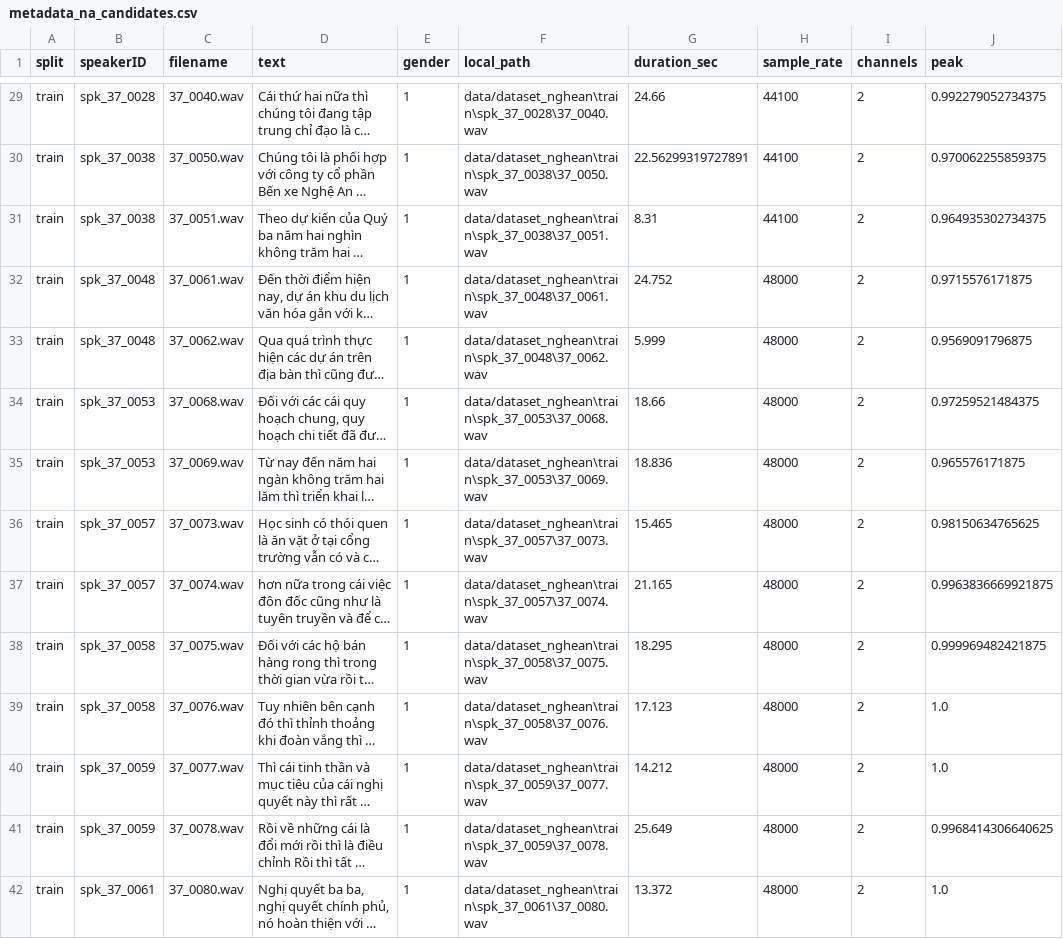
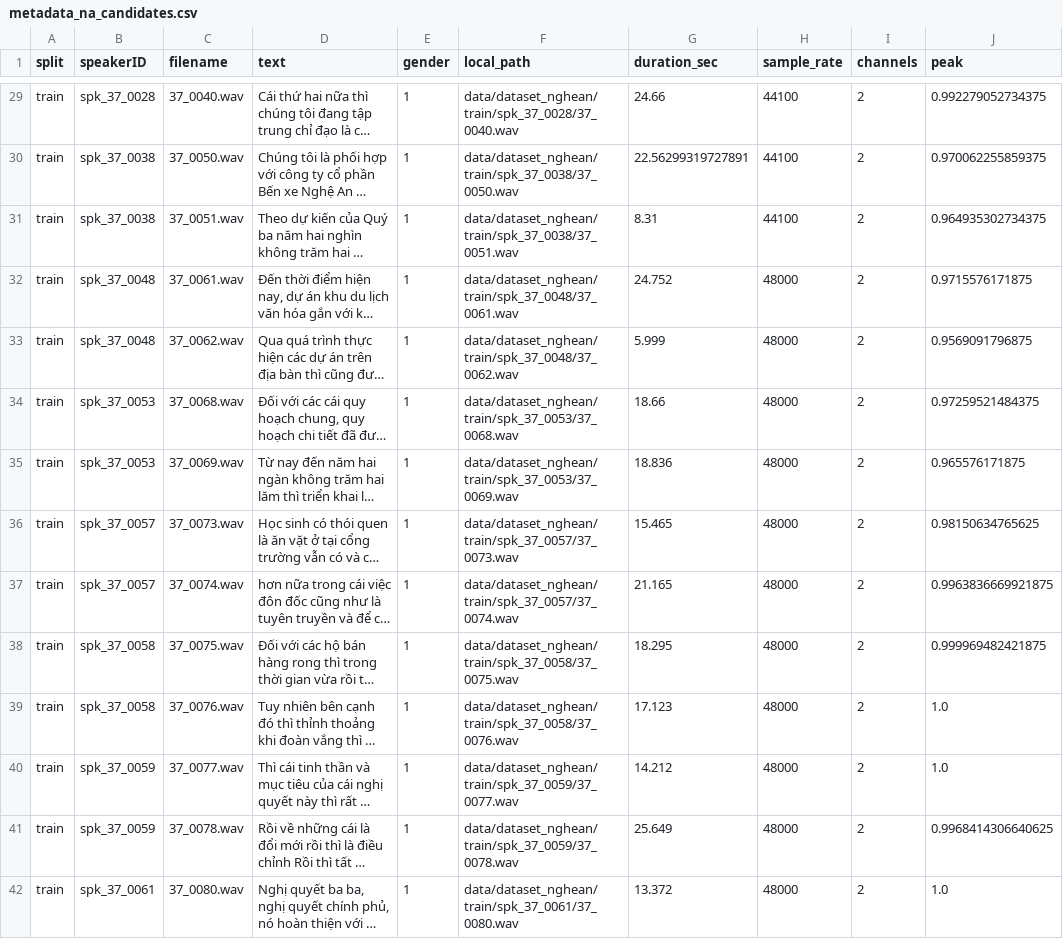
Before and after one commit to dangtin306/vie_neu, a CSV file: train/metadata_na_candidates.csv, drawn as a sheet; only a part is shown, gaps mark what is left out; long unchanged cells end in …; the diff covers the shown part only; the diff names each change by its address in the sheet, - before the commit and + after, or states it on an @@ line.

```diff
--- a/train/metadata_na_candidates.csv
+++ b/train/metadata_na_candidates.csv
-F29 (local_path): data/dataset_nghean\train\spk_37_0028\37_0040.wav
+F29 (local_path): data/dataset_nghean/train/spk_37_0028/37_0040.wav
-F30 (local_path): data/dataset_nghean\train\spk_37_0038\37_0050.wav
+F30 (local_path): data/dataset_nghean/train/spk_37_0038/37_0050.wav
-F31 (local_path): data/dataset_nghean\train\spk_37_0038\37_0051.wav
+F31 (local_path): data/dataset_nghean/train/spk_37_0038/37_0051.wav
-F32 (local_path): data/dataset_nghean\train\spk_37_0048\37_0061.wav
+F32 (local_path): data/dataset_nghean/train/spk_37_0048/37_0061.wav
-F33 (local_path): data/dataset_nghean\train\spk_37_0048\37_0062.wav
+F33 (local_path): data/dataset_nghean/train/spk_37_0048/37_0062.wav
-F34 (local_path): data/dataset_nghean\train\spk_37_0053\37_0068.wav
+F34 (local_path): data/dataset_nghean/train/spk_37_0053/37_0068.wav
-F35 (local_path): data/dataset_nghean\train\spk_37_0053\37_0069.wav
+F35 (local_path): data/dataset_nghean/train/spk_37_0053/37_0069.wav
-F36 (local_path): data/dataset_nghean\train\spk_37_0057\37_0073.wav
+F36 (local_path): data/dataset_nghean/train/spk_37_0057/37_0073.wav
-F37 (local_path): data/dataset_nghean\train\spk_37_0057\37_0074.wav
+F37 (local_path): data/dataset_nghean/train/spk_37_0057/37_0074.wav
-F38 (local_path): data/dataset_nghean\train\spk_37_0058\37_0075.wav
+F38 (local_path): data/dataset_nghean/train/spk_37_0058/37_0075.wav
-F39 (local_path): data/dataset_nghean\train\spk_37_0058\37_0076.wav
+F39 (local_path): data/dataset_nghean/train/spk_37_0058/37_0076.wav
-F40 (local_path): data/dataset_nghean\train\spk_37_0059\37_0077.wav
+F40 (local_path): data/dataset_nghean/train/spk_37_0059/37_0077.wav
-F41 (local_path): data/dataset_nghean\train\spk_37_0059\37_0078.wav
+F41 (local_path): data/dataset_nghean/train/spk_37_0059/37_0078.wav
-F42 (local_path): data/dataset_nghean\train\spk_37_0061\37_0080.wav
+F42 (local_path): data/dataset_nghean/train/spk_37_0061/37_0080.wav
```
Also changed, not shown: 86 edited cells elsewhere in this file, train/metadata_hp_extracted.csv, train/metadata_na_preferred_4_15s.csv, 6 other files.
